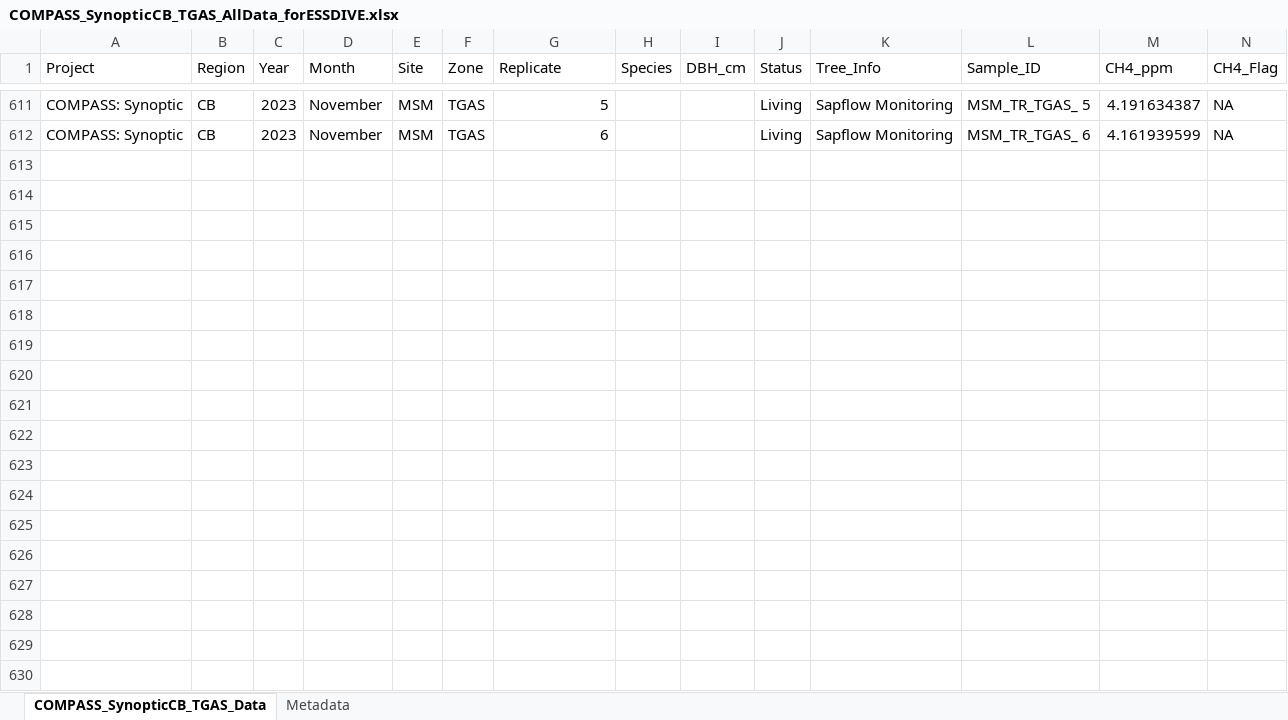
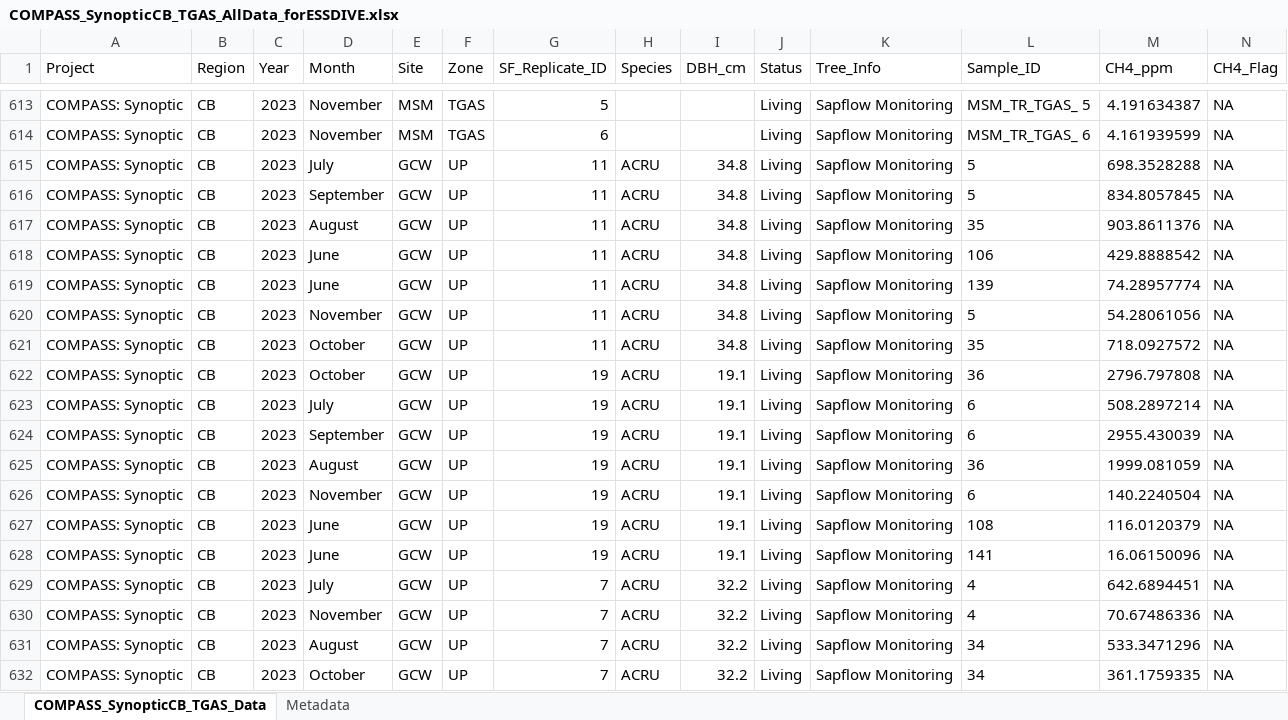
Before and after one commit to COMPASS-DOE/synoptic-discrete-data, an Excel workbook: Tree_Gas_Wells/Synoptic_CB/COMPASS_SynopticCB_TGAS_AllData_forESSDIVE.xlsx, sheet COMPASS_SynopticCB_TGAS_Data, drawn as a sheet; only a part is shown, gaps mark what is left out; values as stored, in another font and other column widths than the file's, no borders; rows hold the shown columns only; the diff covers the shown part only; the diff names each change by its address in the sheet, - before the commit and + after, or states it on an @@ line.

Commit message:
updated_gcw_up_tgas
Added TGAS Samples from GCW Upland that were run as part of the TEMPEST control plot samples

```diff
--- a/Tree_Gas_Wells/Synoptic_CB/COMPASS_SynopticCB_TGAS_AllData_forESSDIVE.xlsx (sheet COMPASS_SynopticCB_TGAS_Data)
+++ b/Tree_Gas_Wells/Synoptic_CB/COMPASS_SynopticCB_TGAS_AllData_forESSDIVE.xlsx (sheet COMPASS_SynopticCB_TGAS_Data)
-G1: Replicate
+G1: SF_Replicate_ID
+row 615: COMPASS: Synoptic | CB | 2023 | July | GCW | UP | 11 | ACRU | 34.8 | Living | Sapflow Monitoring | 5 | 698.3528288 | NA
+row 616: COMPASS: Synoptic | CB | 2023 | September | GCW | UP | 11 | ACRU | 34.8 | Living | Sapflow Monitoring | 5 | 834.8057845 | NA
+row 617: COMPASS: Synoptic | CB | 2023 | August | GCW | UP | 11 | ACRU | 34.8 | Living | Sapflow Monitoring | 35 | 903.8611376 | NA
+row 618: COMPASS: Synoptic | CB | 2023 | June | GCW | UP | 11 | ACRU | 34.8 | Living | Sapflow Monitoring | 106 | 429.8888542 | NA
+row 619: COMPASS: Synoptic | CB | 2023 | June | GCW | UP | 11 | ACRU | 34.8 | Living | Sapflow Monitoring | 139 | 74.28957774 | NA
+row 620: COMPASS: Synoptic | CB | 2023 | November | GCW | UP | 11 | ACRU | 34.8 | Living | Sapflow Monitoring | 5 | 54.28061056 | NA
+row 621: COMPASS: Synoptic | CB | 2023 | October | GCW | UP | 11 | ACRU | 34.8 | Living | Sapflow Monitoring | 35 | 718.0927572 | NA
+row 622: COMPASS: Synoptic | CB | 2023 | October | GCW | UP | 19 | ACRU | 19.1 | Living | Sapflow Monitoring | 36 | 2796.797808 | NA
+row 623: COMPASS: Synoptic | CB | 2023 | July | GCW | UP | 19 | ACRU | 19.1 | Living | Sapflow Monitoring | 6 | 508.2897214 | NA
+row 624: COMPASS: Synoptic | CB | 2023 | September | GCW | UP | 19 | ACRU | 19.1 | Living | Sapflow Monitoring | 6 | 2955.430039 | NA
+row 625: COMPASS: Synoptic | CB | 2023 | August | GCW | UP | 19 | ACRU | 19.1 | Living | Sapflow Monitoring | 36 | 1999.081059 | NA
+row 626: COMPASS: Synoptic | CB | 2023 | November | GCW | UP | 19 | ACRU | 19.1 | Living | Sapflow Monitoring | 6 | 140.2240504 | NA
+row 627: COMPASS: Synoptic | CB | 2023 | June | GCW | UP | 19 | ACRU | 19.1 | Living | Sapflow Monitoring | 108 | 116.0120379 | NA
+row 628: COMPASS: Synoptic | CB | 2023 | June | GCW | UP | 19 | ACRU | 19.1 | Living | Sapflow Monitoring | 141 | 16.06150096 | NA
+row 629: COMPASS: Synoptic | CB | 2023 | July | GCW | UP | 7 | ACRU | 32.2 | Living | Sapflow Monitoring | 4 | 642.6894451 | NA
+row 630: COMPASS: Synoptic | CB | 2023 | November | GCW | UP | 7 | ACRU | 32.2 | Living | Sapflow Monitoring | 4 | 70.67486336 | NA
+row 631: COMPASS: Synoptic | CB | 2023 | August | GCW | UP | 7 | ACRU | 32.2 | Living | Sapflow Monitoring | 34 | 533.3471296 | NA
+row 632: COMPASS: Synoptic | CB | 2023 | October | GCW | UP | 7 | ACRU | 32.2 | Living | Sapflow Monitoring | 34 | 361.1759335 | NA
```
Also changed, not shown: 7 added rows and 27 edited cells elsewhere in this sheet, sheet Metadata, 14 other files.
